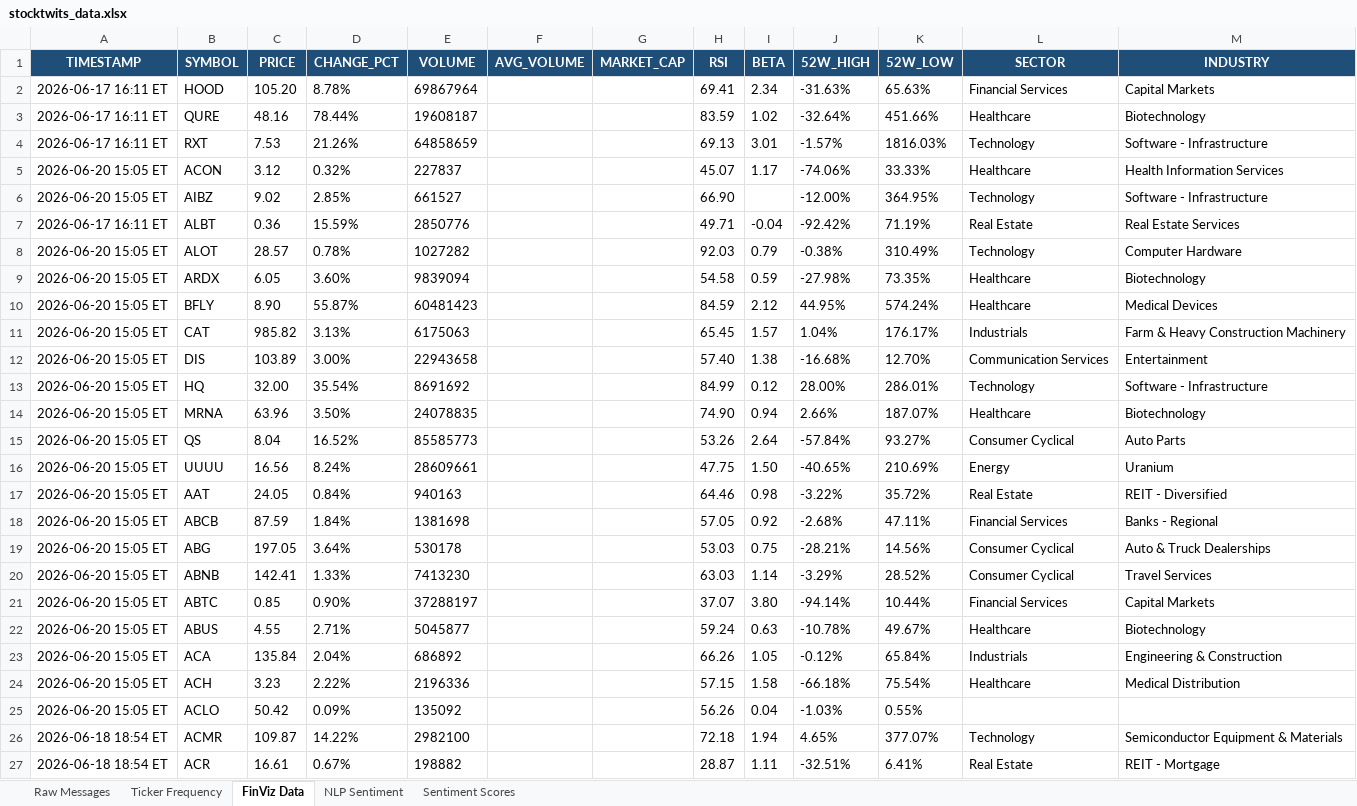
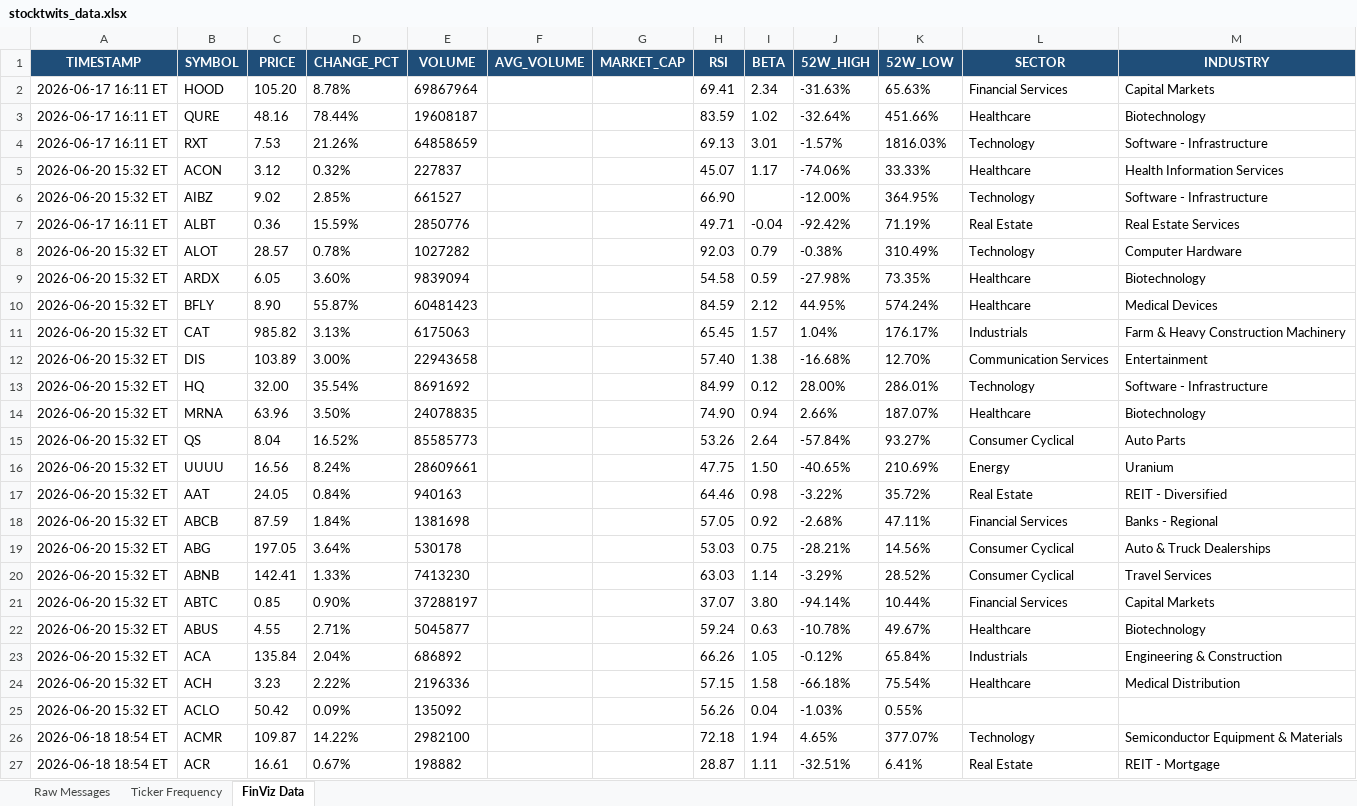
Before and after one commit to 7scgb4t8vc-cpu/stocktwits-collector, an Excel workbook: data/stocktwits_data.xlsx, sheet FinViz Data, drawn as a sheet; values as stored, in another font and other column widths than the file's, no borders; the diff names each change by its address in the sheet, - before the commit and + after, or states it on an @@ line.

```diff
--- a/data/stocktwits_data.xlsx (sheet FinViz Data)
+++ b/data/stocktwits_data.xlsx (sheet FinViz Data)
-sheet tab: NLP Sentiment
-sheet tab: Sentiment Scores
-A5:A6 (TIMESTAMP): 2026-06-20 15:05 ET
+A5:A6 (TIMESTAMP): 2026-06-20 15:32 ET
-A8:A25 (TIMESTAMP): 2026-06-20 15:05 ET
+A8:A25 (TIMESTAMP): 2026-06-20 15:32 ET
```
Also changed, not shown: sheet Raw Messages, sheet Ticker Frequency, 5 other files.
